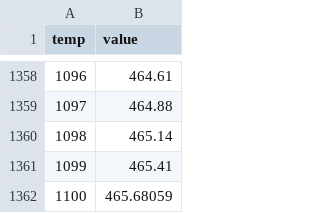
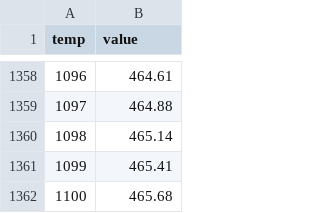
Before and after one commit to Marik28/dissertation, a CSV file: data/sensors_characteristics/100П.csv, drawn as a sheet; only a part is shown, gaps mark what is left out.

```diff
--- a/data/sensors_characteristics/100П.csv
+++ b/data/sensors_characteristics/100П.csv
@@ -1361,2 +1361,2 @@ temp,value
 1099,465.41
-1100,465.68059
+1100,465.68
```
Also changed, not shown: data/sensors_characteristics/100М.csv, data/sensors_characteristics/50П.csv, 10 other files.
